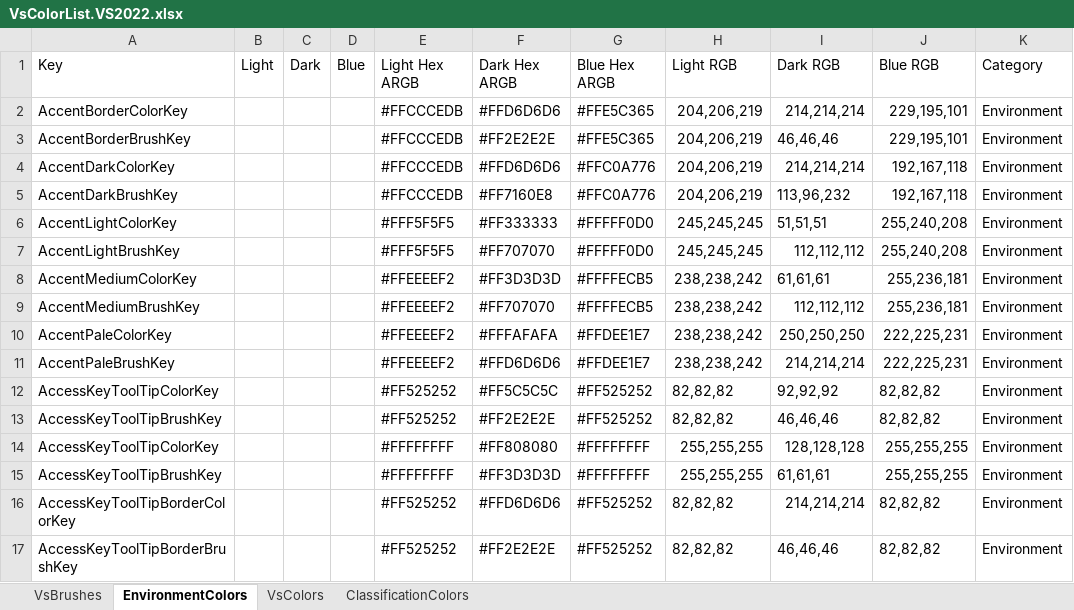
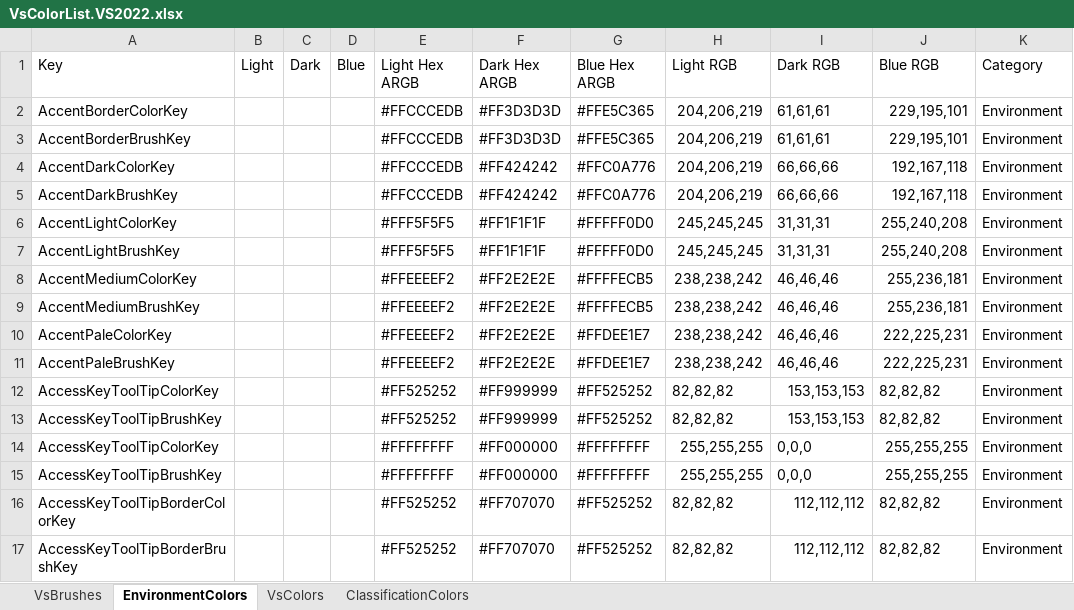
Before and after one commit to sboulema/VsColorList, an Excel workbook: Dist/VsColorList.VS2022.xlsx, sheet EnvironmentColors, drawn as a sheet; only a part is shown; values as stored, in another font and other column widths than the file's, no cell formats; the diff covers the shown part only; the diff names each change by its address in the sheet, - before the commit and + after, or states it on an @@ line.

Commit message:
Fix missing EnvironmentColors name

```diff
--- a/Dist/VsColorList.VS2022.xlsx (sheet EnvironmentColors)
+++ b/Dist/VsColorList.VS2022.xlsx (sheet EnvironmentColors)
-F2 (Dark Hex ARGB): #FFD6D6D6
+F2 (Dark Hex ARGB): #FF3D3D3D
-I2 (Dark RGB): 214,214,214
+I2 (Dark RGB): 61,61,61
-F3 (Dark Hex ARGB): #FF2E2E2E
+F3 (Dark Hex ARGB): #FF3D3D3D
-I3 (Dark RGB): 46,46,46
+I3 (Dark RGB): 61,61,61
-F4 (Dark Hex ARGB): #FFD6D6D6
+F4 (Dark Hex ARGB): #FF424242
-I4 (Dark RGB): 214,214,214
+I4 (Dark RGB): 66,66,66
-F5 (Dark Hex ARGB): #FF7160E8
+F5 (Dark Hex ARGB): #FF424242
-I5 (Dark RGB): 113,96,232
+I5 (Dark RGB): 66,66,66
-F6 (Dark Hex ARGB): #FF333333
+F6 (Dark Hex ARGB): #FF1F1F1F
-I6 (Dark RGB): 51,51,51
+I6 (Dark RGB): 31,31,31
-F7 (Dark Hex ARGB): #FF707070
+F7 (Dark Hex ARGB): #FF1F1F1F
-I7 (Dark RGB): 112,112,112
+I7 (Dark RGB): 31,31,31
-F8 (Dark Hex ARGB): #FF3D3D3D
+F8 (Dark Hex ARGB): #FF2E2E2E
-I8 (Dark RGB): 61,61,61
+I8 (Dark RGB): 46,46,46
-F9 (Dark Hex ARGB): #FF707070
+F9 (Dark Hex ARGB): #FF2E2E2E
-I9 (Dark RGB): 112,112,112
+I9 (Dark RGB): 46,46,46
-F10 (Dark Hex ARGB): #FFFAFAFA
+F10 (Dark Hex ARGB): #FF2E2E2E
-I10 (Dark RGB): 250,250,250
+I10 (Dark RGB): 46,46,46
-F11 (Dark Hex ARGB): #FFD6D6D6
+F11 (Dark Hex ARGB): #FF2E2E2E
-I11 (Dark RGB): 214,214,214
+I11 (Dark RGB): 46,46,46
-F12 (Dark Hex ARGB): #FF5C5C5C
+F12 (Dark Hex ARGB): #FF999999
-I12 (Dark RGB): 92,92,92
+I12 (Dark RGB): 153,153,153
-F13 (Dark Hex ARGB): #FF2E2E2E
+F13 (Dark Hex ARGB): #FF999999
-I13 (Dark RGB): 46,46,46
+I13 (Dark RGB): 153,153,153
-F14 (Dark Hex ARGB): #FF808080
+F14 (Dark Hex ARGB): #FF000000
-I14 (Dark RGB): 128,128,128
+I14 (Dark RGB): 0,0,0
-F15 (Dark Hex ARGB): #FF3D3D3D
+F15 (Dark Hex ARGB): #FF000000
-I15 (Dark RGB): 61,61,61
+I15 (Dark RGB): 0,0,0
-F16 (Dark Hex ARGB): #FFD6D6D6
+F16 (Dark Hex ARGB): #FF707070
-I16 (Dark RGB): 214,214,214
+I16 (Dark RGB): 112,112,112
-F17 (Dark Hex ARGB): #FF2E2E2E
+F17 (Dark Hex ARGB): #FF707070
-I17 (Dark RGB): 46,46,46
+I17 (Dark RGB): 112,112,112
```
Also changed, not shown: 816 edited cells elsewhere in this sheet, sheet VsColors, sheet VsBrushes, sheet ClassificationColors, cell formats, 3 other files.
